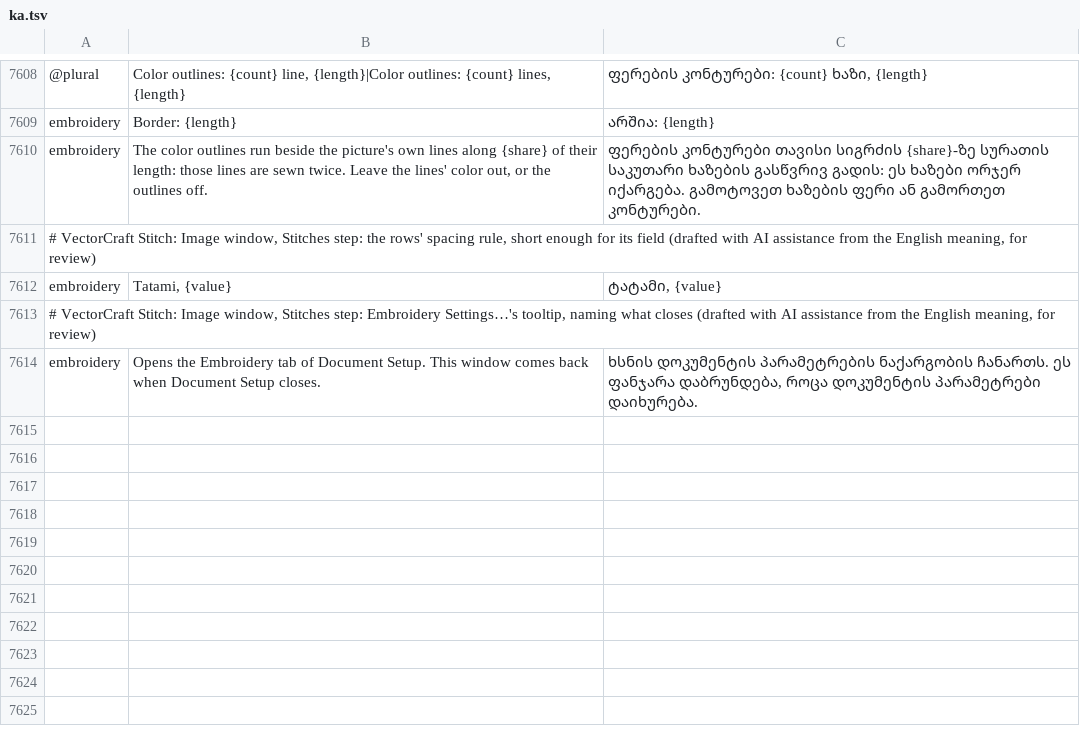
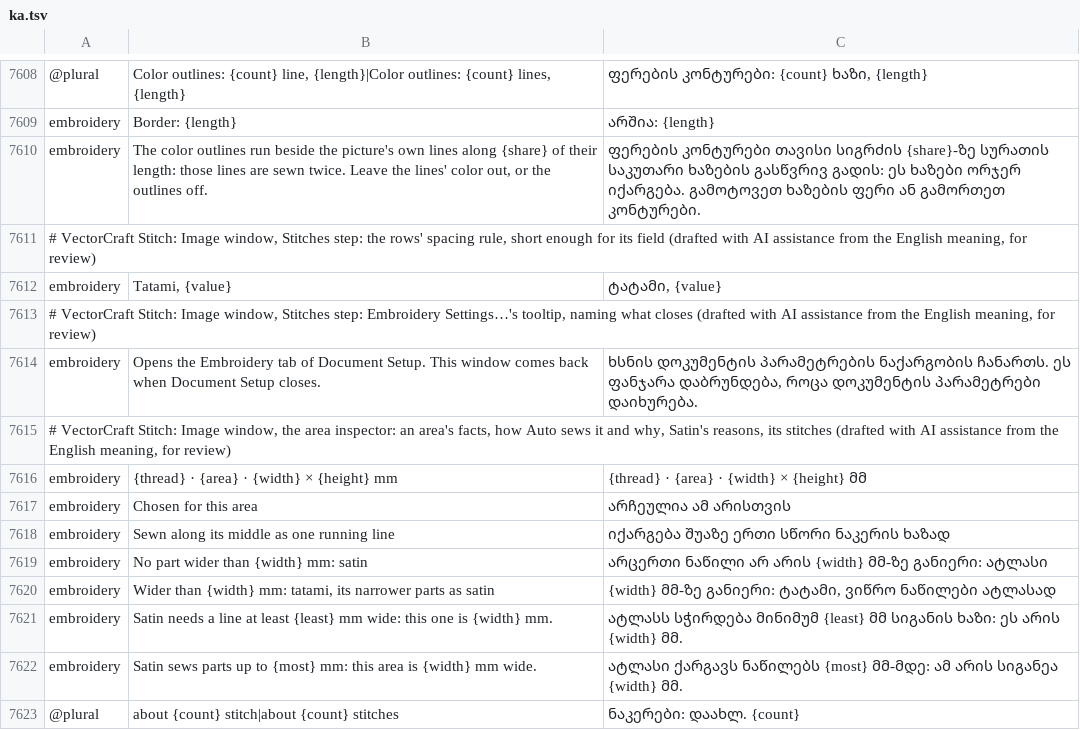
Before and after one commit to przbat-public/vectorcraft-stitch, a TSV file: crates/ui-egui/src/i18n/ka.tsv, drawn as a sheet; only a part is shown, gaps mark what is left out.

Commit message:
The image window's area inspector: a click on an area opens its stitch and angle, Auto's choice and why, beside the area
A click on an area of the preview, in any view but the picture itself, opens the inspector beside it (the project owner's decisions of 2026-11-16; the mockup of the Stitches step):
- the area's colour, its name (its thread and number), its thread, size and box;
- how Auto sews it, as the plan resolves its object (`embroidery.info` on the objects made), and why, in words built from its kind and its width against narrow parts as satin, never from the engine's sentence; or that its stitch was chosen for it;
- its choices by its kind: a filled area Auto, Tatami, Satin, Don't sew; a line Auto, Running stitch, Satin, Don't sew. Satin is offered on a filled area only where the whole area is at most 12 mm wide („Do 12 mm szerokości (polecam)”) and on a line from 1 mm wide, the narrowest satin column; elsewhere it is greyed out, its reason said under the choices;
- a filled area's angle, Auto's shown, typed to one of its own, ↺ back to Auto;
- its stitches as planned.
A choice is the window's `areaChanges` entry for the area, under the key of the change that already applies to it if one does, so an area holds one change; Auto with no angle of its own removes it. The window remembers the changes with its other settings.
A click on another area moves the inspector there, one on the background closes it, and it follows its area through every recompute by the area's key. It lies beside its area inside the preview, never over the settings. Escape closes it before the window: it is held open as egui's one open popup, which dialogs leave Escape to, so upstream's shortcuts are unchanged.
The engine says whether Satin fits an area (`AreaFacts::satin_fits`, with the two limits). Eight new words are in all 27 catalogues and in `docs/image-digitizing-words.md`; the window's every-language test draws the inspector too.

```diff
--- a/crates/ui-egui/src/i18n/ka.tsv
+++ b/crates/ui-egui/src/i18n/ka.tsv
@@ -7614 +7614,10 @@ embroidery	Tatami, {value}	ტატამი, {value}
 embroidery	Opens the Embroidery tab of Document Setup. This window comes back when Document Setup closes.	ხსნის დოკუმენტის პარამეტრების ნაქარგობის ჩანართს. ეს ფანჯარა დაბრუნდება, როცა დოკუმენტის პარამეტრები დაიხურება.
+# VectorCraft Stitch: Image window, the area inspector: an area's facts, how Auto sews it and why, Satin's reasons, its stitches (drafted with AI assistance from the English meaning, for review)
+embroidery	{thread} · {area} · {width} × {height} mm	{thread} · {area} · {width} × {height} მმ
+embroidery	Chosen for this area	არჩეულია ამ არისთვის
+embroidery	Sewn along its middle as one running line	იქარგება შუაზე ერთი სწორი ნაკერის ხაზად
+embroidery	No part wider than {width} mm: satin	არცერთი ნაწილი არ არის {width} მმ-ზე განიერი: ატლასი
+embroidery	Wider than {width} mm: tatami, its narrower parts as satin	{width} მმ-ზე განიერი: ტატამი, ვიწრო ნაწილები ატლასად
+embroidery	Satin needs a line at least {least} mm wide: this one is {width} mm.	ატლასს სჭირდება მინიმუმ {least} მმ სიგანის ხაზი: ეს არის {width} მმ.
+embroidery	Satin sews parts up to {most} mm: this area is {width} mm wide.	ატლასი ქარგავს ნაწილებს {most} მმ-მდე: ამ არის სიგანეა {width} მმ.
+@plural	about {count} stitch|about {count} stitches	ნაკერები: დაახლ. {count}
```
Also changed, not shown: crates/ui-egui/src/i18n/bg.tsv, crates/ui-egui/src/i18n/el.tsv, 34 other files.
